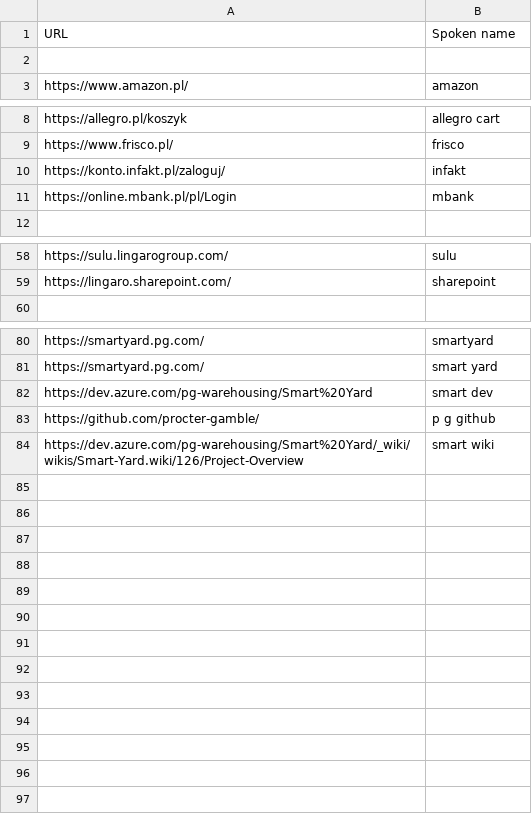
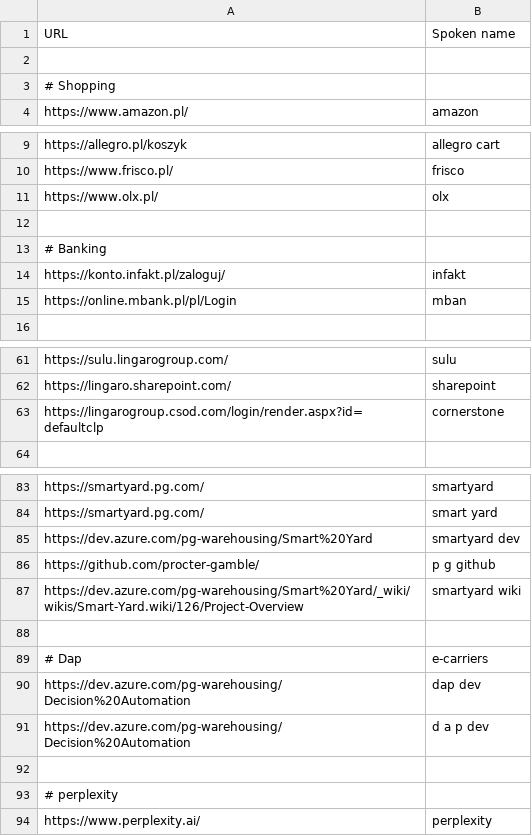
Before and after one commit to maciejklimek/knausj_talon, a CSV file: settings/websites.csv, drawn as a sheet; only a part is shown, gaps mark what is left out; the diff covers the shown part only.

```diff
--- a/settings/websites.csv
+++ b/settings/websites.csv
@@ -2,2 +2,3 @@ URL,Spoken name
 
+# Shopping
 https://www.amazon.pl/,amazon
@@ -9,4 +10,7 @@ https://allegro.pl/koszyk,allegro cart
 https://www.frisco.pl/,frisco
+https://www.olx.pl/, olx
+
+# Banking
 https://konto.infakt.pl/zaloguj/,infakt
-https://online.mbank.pl/pl/Login,mbank
+https://online.mbank.pl/pl/Login,mban
 
@@ -59,2 +62,3 @@ https://sulu.lingarogroup.com/, sulu
 https://lingaro.sharepoint.com/, sharepoint
+https://lingarogroup.csod.com/login/render.aspx?id=defaultclp, cornerstone
 
@@ -81,4 +84,11 @@ https://smartyard.pg.com/, smartyard
 https://smartyard.pg.com/, smart yard
-https://dev.azure.com/pg-warehousing/Smart%20Yard, smart dev
+https://dev.azure.com/pg-warehousing/Smart%20Yard, smartyard dev
 https://github.com/procter-gamble/, p g github
-https://dev.azure.com/pg-warehousing/Smart%20Yard/_wiki/wikis/Smart-Yard.wiki/126/Project-Overview, smart wiki
+https://dev.azure.com/pg-warehousing/Smart%20Yard/_wiki/wikis/Smart-Yard.wiki/126/Project-Overview, smartyard wiki
+
+# Dap, e-carriers
+https://dev.azure.com/pg-warehousing/Decision%20Automation, dap dev
+https://dev.azure.com/pg-warehousing/Decision%20Automation, d a p dev
+
+# perplexity
+https://www.perplexity.ai/, perplexity
```
Also changed, not shown: 2 added rows, 4 removed rows, 9 moved rows and 1 edited cell elsewhere in this file, settings/additional_words.csv, 25 other files.
